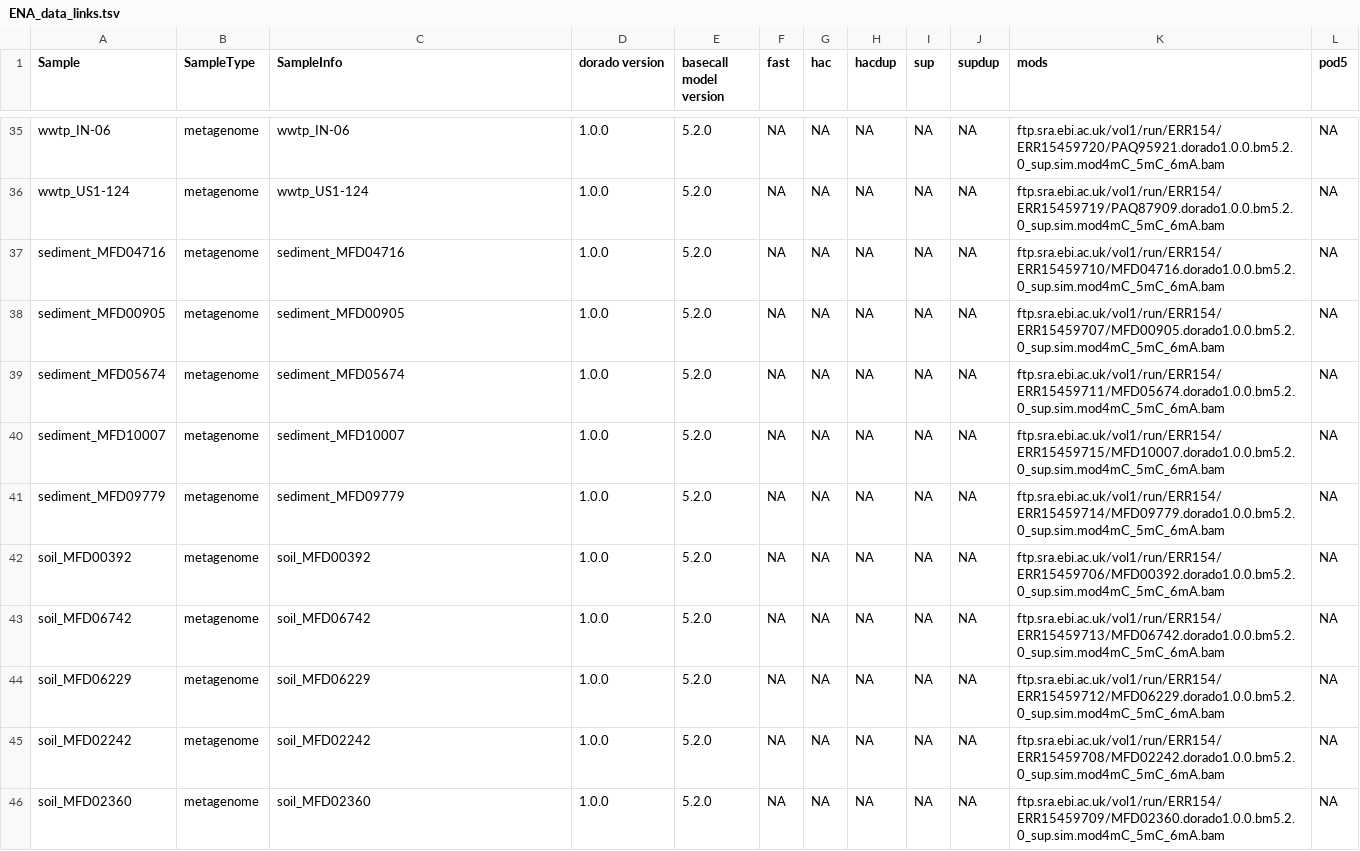
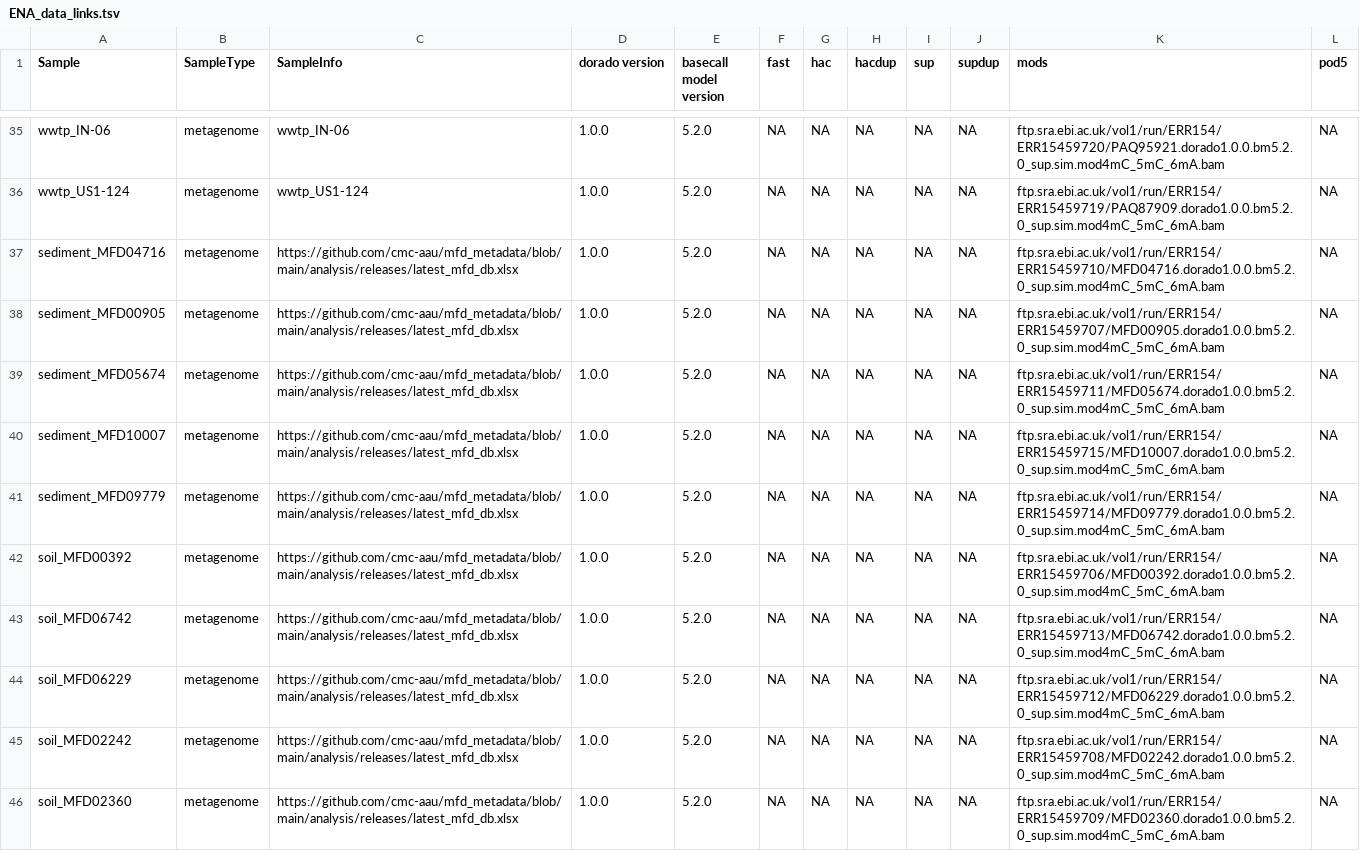
Before and after one commit to Kirk3gaard/MicroBench, a TSV file: ENA_data_links.tsv, drawn as a sheet; only a part is shown, gaps mark what is left out.

Commit message:
added MFD metadata info for the metagenomes

```diff
--- a/ENA_data_links.tsv
+++ b/ENA_data_links.tsv
@@ -36,11 +36,11 @@ wwtp_IN-06	metagenome	wwtp_IN-06	1.0.0	5.2.0	NA	NA	NA	NA	NA	ftp.sra.ebi.ac.uk/vo
 wwtp_US1-124	metagenome	wwtp_US1-124	1.0.0	5.2.0	NA	NA	NA	NA	NA	ftp.sra.ebi.ac.uk/vol1/run/ERR154/ERR15459719/PAQ87909.dorado1.0.0.bm5.2.0_sup.sim.mod4mC_5mC_6mA.bam	NA
-sediment_MFD04716	metagenome	sediment_MFD04716	1.0.0	5.2.0	NA	NA	NA	NA	NA	ftp.sra.ebi.ac.uk/vol1/run/ERR154/ERR15459710/MFD04716.dorado1.0.0.bm5.2.0_sup.sim.mod4mC_5mC_6mA.bam	NA
-sediment_MFD00905	metagenome	sediment_MFD00905	1.0.0	5.2.0	NA	NA	NA	NA	NA	ftp.sra.ebi.ac.uk/vol1/run/ERR154/ERR15459707/MFD00905.dorado1.0.0.bm5.2.0_sup.sim.mod4mC_5mC_6mA.bam	NA
-sediment_MFD05674	metagenome	sediment_MFD05674	1.0.0	5.2.0	NA	NA	NA	NA	NA	ftp.sra.ebi.ac.uk/vol1/run/ERR154/ERR15459711/MFD05674.dorado1.0.0.bm5.2.0_sup.sim.mod4mC_5mC_6mA.bam	NA
-sediment_MFD10007	metagenome	sediment_MFD10007	1.0.0	5.2.0	NA	NA	NA	NA	NA	ftp.sra.ebi.ac.uk/vol1/run/ERR154/ERR15459715/MFD10007.dorado1.0.0.bm5.2.0_sup.sim.mod4mC_5mC_6mA.bam	NA
-sediment_MFD09779	metagenome	sediment_MFD09779	1.0.0	5.2.0	NA	NA	NA	NA	NA	ftp.sra.ebi.ac.uk/vol1/run/ERR154/ERR15459714/MFD09779.dorado1.0.0.bm5.2.0_sup.sim.mod4mC_5mC_6mA.bam	NA
-soil_MFD00392	metagenome	soil_MFD00392	1.0.0	5.2.0	NA	NA	NA	NA	NA	ftp.sra.ebi.ac.uk/vol1/run/ERR154/ERR15459706/MFD00392.dorado1.0.0.bm5.2.0_sup.sim.mod4mC_5mC_6mA.bam	NA
-soil_MFD06742	metagenome	soil_MFD06742	1.0.0	5.2.0	NA	NA	NA	NA	NA	ftp.sra.ebi.ac.uk/vol1/run/ERR154/ERR15459713/MFD06742.dorado1.0.0.bm5.2.0_sup.sim.mod4mC_5mC_6mA.bam	NA
-soil_MFD06229	metagenome	soil_MFD06229	1.0.0	5.2.0	NA	NA	NA	NA	NA	ftp.sra.ebi.ac.uk/vol1/run/ERR154/ERR15459712/MFD06229.dorado1.0.0.bm5.2.0_sup.sim.mod4mC_5mC_6mA.bam	NA
-soil_MFD02242	metagenome	soil_MFD02242	1.0.0	5.2.0	NA	NA	NA	NA	NA	ftp.sra.ebi.ac.uk/vol1/run/ERR154/ERR15459708/MFD02242.dorado1.0.0.bm5.2.0_sup.sim.mod4mC_5mC_6mA.bam	NA
-soil_MFD02360	metagenome	soil_MFD02360	1.0.0	5.2.0	NA	NA	NA	NA	NA	ftp.sra.ebi.ac.uk/vol1/run/ERR154/ERR15459709/MFD02360.dorado1.0.0.bm5.2.0_sup.sim.mod4mC_5mC_6mA.bam	NA
+sediment_MFD04716	metagenome	https://github.com/cmc-aau/mfd_metadata/blob/main/analysis/releases/latest_mfd_db.xlsx	1.0.0	5.2.0	NA	NA	NA	NA	NA	ftp.sra.ebi.ac.uk/vol1/run/ERR154/ERR15459710/MFD04716.dorado1.0.0.bm5.2.0_sup.sim.mod4mC_5mC_6mA.bam	NA
+sediment_MFD00905	metagenome	https://github.com/cmc-aau/mfd_metadata/blob/main/analysis/releases/latest_mfd_db.xlsx	1.0.0	5.2.0	NA	NA	NA	NA	NA	ftp.sra.ebi.ac.uk/vol1/run/ERR154/ERR15459707/MFD00905.dorado1.0.0.bm5.2.0_sup.sim.mod4mC_5mC_6mA.bam	NA
+sediment_MFD05674	metagenome	https://github.com/cmc-aau/mfd_metadata/blob/main/analysis/releases/latest_mfd_db.xlsx	1.0.0	5.2.0	NA	NA	NA	NA	NA	ftp.sra.ebi.ac.uk/vol1/run/ERR154/ERR15459711/MFD05674.dorado1.0.0.bm5.2.0_sup.sim.mod4mC_5mC_6mA.bam	NA
+sediment_MFD10007	metagenome	https://github.com/cmc-aau/mfd_metadata/blob/main/analysis/releases/latest_mfd_db.xlsx	1.0.0	5.2.0	NA	NA	NA	NA	NA	ftp.sra.ebi.ac.uk/vol1/run/ERR154/ERR15459715/MFD10007.dorado1.0.0.bm5.2.0_sup.sim.mod4mC_5mC_6mA.bam	NA
+sediment_MFD09779	metagenome	https://github.com/cmc-aau/mfd_metadata/blob/main/analysis/releases/latest_mfd_db.xlsx	1.0.0	5.2.0	NA	NA	NA	NA	NA	ftp.sra.ebi.ac.uk/vol1/run/ERR154/ERR15459714/MFD09779.dorado1.0.0.bm5.2.0_sup.sim.mod4mC_5mC_6mA.bam	NA
+soil_MFD00392	metagenome	https://github.com/cmc-aau/mfd_metadata/blob/main/analysis/releases/latest_mfd_db.xlsx	1.0.0	5.2.0	NA	NA	NA	NA	NA	ftp.sra.ebi.ac.uk/vol1/run/ERR154/ERR15459706/MFD00392.dorado1.0.0.bm5.2.0_sup.sim.mod4mC_5mC_6mA.bam	NA
+soil_MFD06742	metagenome	https://github.com/cmc-aau/mfd_metadata/blob/main/analysis/releases/latest_mfd_db.xlsx	1.0.0	5.2.0	NA	NA	NA	NA	NA	ftp.sra.ebi.ac.uk/vol1/run/ERR154/ERR15459713/MFD06742.dorado1.0.0.bm5.2.0_sup.sim.mod4mC_5mC_6mA.bam	NA
+soil_MFD06229	metagenome	https://github.com/cmc-aau/mfd_metadata/blob/main/analysis/releases/latest_mfd_db.xlsx	1.0.0	5.2.0	NA	NA	NA	NA	NA	ftp.sra.ebi.ac.uk/vol1/run/ERR154/ERR15459712/MFD06229.dorado1.0.0.bm5.2.0_sup.sim.mod4mC_5mC_6mA.bam	NA
+soil_MFD02242	metagenome	https://github.com/cmc-aau/mfd_metadata/blob/main/analysis/releases/latest_mfd_db.xlsx	1.0.0	5.2.0	NA	NA	NA	NA	NA	ftp.sra.ebi.ac.uk/vol1/run/ERR154/ERR15459708/MFD02242.dorado1.0.0.bm5.2.0_sup.sim.mod4mC_5mC_6mA.bam	NA
+soil_MFD02360	metagenome	https://github.com/cmc-aau/mfd_metadata/blob/main/analysis/releases/latest_mfd_db.xlsx	1.0.0	5.2.0	NA	NA	NA	NA	NA	ftp.sra.ebi.ac.uk/vol1/run/ERR154/ERR15459709/MFD02360.dorado1.0.0.bm5.2.0_sup.sim.mod4mC_5mC_6mA.bam	NA
```
Also changed, not shown: 1 other file.
